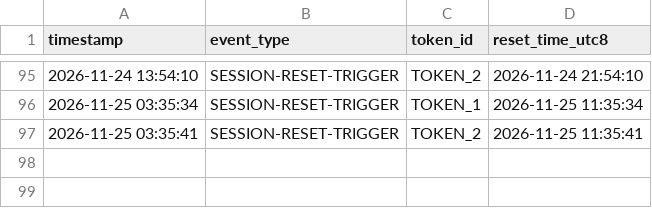
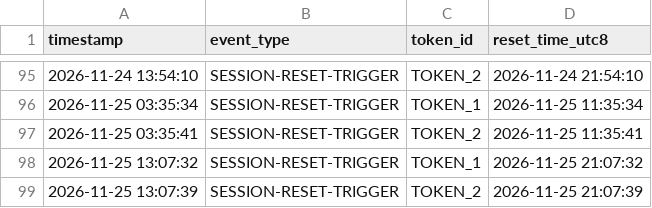
Before and after one commit to DannyDelic/claude-daily-check-in, a CSV file: logs/202611-session-log.csv, drawn as a sheet; only a part is shown, gaps mark what is left out.

```diff
--- a/logs/202611-session-log.csv
+++ b/logs/202611-session-log.csv
@@ -97 +97,3 @@ timestamp,event_type,token_id,reset_time_utc8
 2026-11-25 03:35:41,SESSION-RESET-TRIGGER,TOKEN_2,2026-11-25 11:35:41
+2026-11-25 13:07:32,SESSION-RESET-TRIGGER,TOKEN_1,2026-11-25 21:07:32
+2026-11-25 13:07:39,SESSION-RESET-TRIGGER,TOKEN_2,2026-11-25 21:07:39
```
